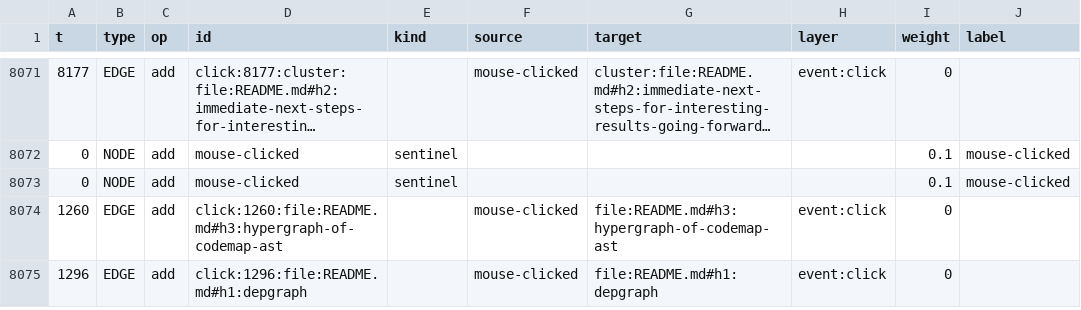
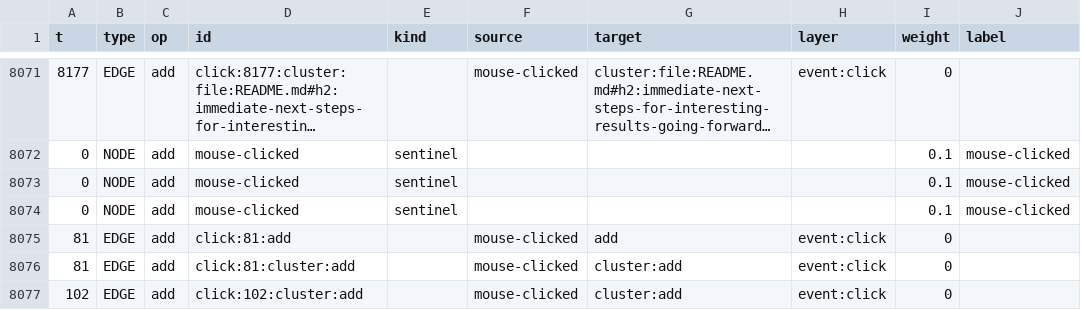
Before and after one commit to zackarydev/depgraph, a CSV file: runtime/history.readme.csv, drawn as a sheet; only a part is shown, gaps mark what is left out; long unchanged cells end in …; addresses are those after the commit; the diff names each change by its address in the sheet, - before the commit and + after, or states it on an @@ line.

```diff
--- a/runtime/history.readme.csv
+++ b/runtime/history.readme.csv
+row 8074: 0 | NODE | add | mouse-clicked | sentinel |  |  |  | 0.1 | mouse-clicked
+row 8075: 81 | EDGE | add | click:81:add |  | mouse-clicked | add | event:click | 0
@@ column A (t) renumbered from row 8076 down @@
-D8076 (id): click:1260:file:README.md#h3:hypergraph-of-codemap-ast
+D8076 (id): click:81:cluster:add
-G8076 (target): file:README.md#h3:hypergraph-of-codemap-ast
+G8076 (target): cluster:add
-D8077 (id): click:1296:file:README.md#h1:depgraph
+D8077 (id): click:102:cluster:add
-G8077 (target): file:README.md#h1:depgraph
+G8077 (target): cluster:add
```
Also changed, not shown: 6 other files.
